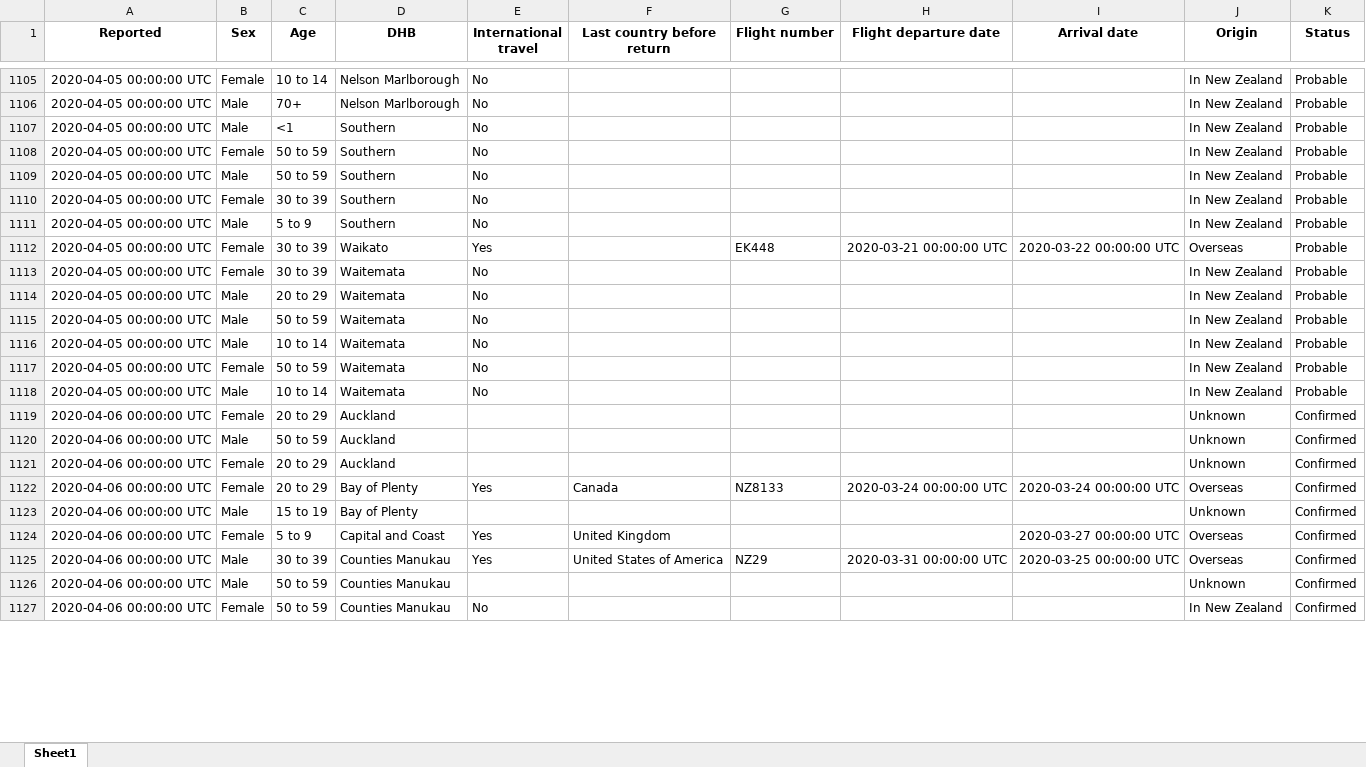
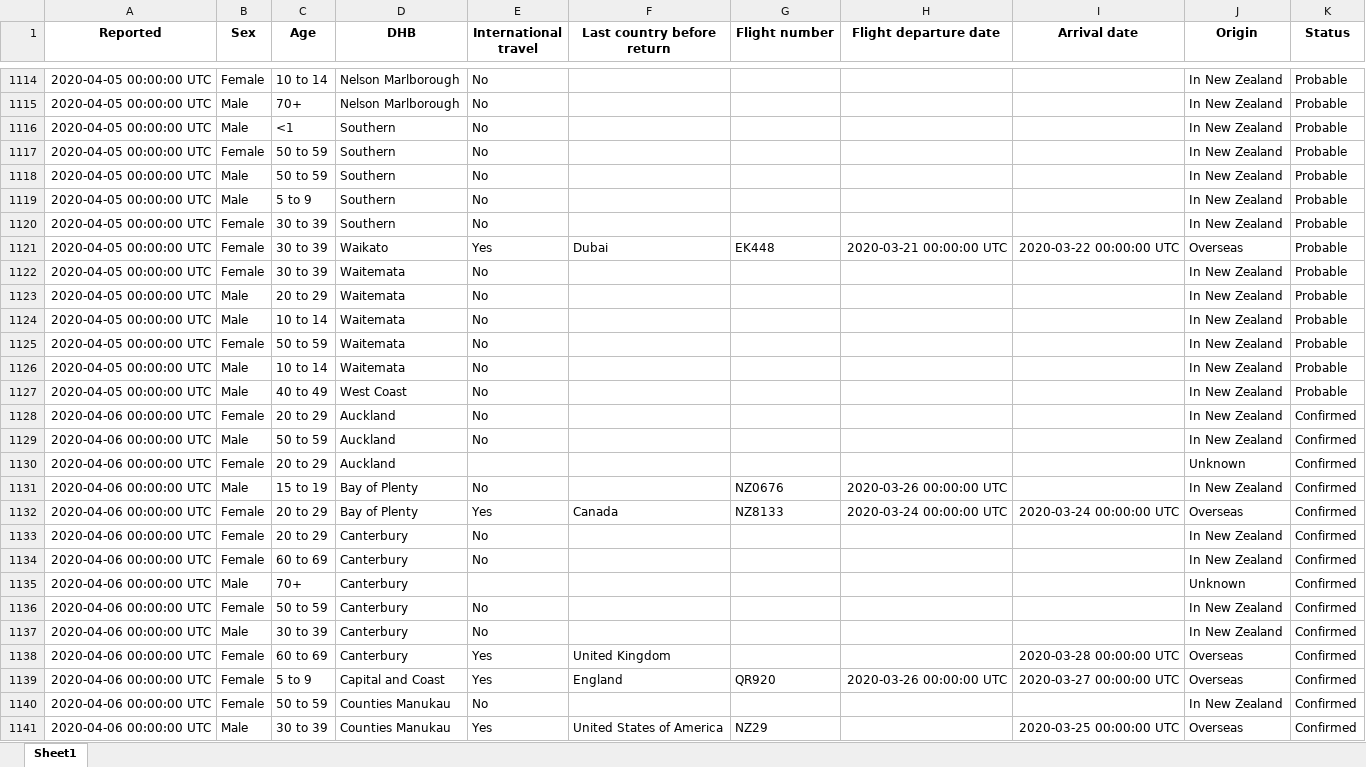
Before and after one commit to nzherald/nz-covid19-data, an Excel workbook: data/cases.xlsx, sheet Sheet1, drawn as a sheet; only a part is shown, gaps mark what is left out; values as stored, in another font and other column widths than the file's, no borders; removed rows and columns are numbered as before the commit, all else as after; the diff covers the shown part only; the diff names each change by its address in the sheet, - before the commit and + after, or states it on an @@ line.

```diff
--- a/data/cases.xlsx (sheet Sheet1)
+++ b/data/cases.xlsx (sheet Sheet1)
@@ row 1111 moved to row 1119: 2020-04-05 00:00:00 UTC @@
-F1121 (Last country before return): (empty)
+F1121 (Last country before return): Dubai
-row 1115: 2020-04-05 00:00:00 UTC | Male | 50 to 59 | Waitemata | No |  |  |  |  | In New Zealand | Probable
+row 1127: 2020-04-05 00:00:00 UTC | Male | 40 to 49 | West Coast | No |  |  |  |  | In New Zealand | Probable
+row 1128: 2020-04-06 00:00:00 UTC | Female | 20 to 29 | Auckland | No |  |  |  |  | In New Zealand | Confirmed
+row 1129: 2020-04-06 00:00:00 UTC | Male | 50 to 59 | Auckland | No |  |  |  |  | In New Zealand | Confirmed
-C1131 (Age): 50 to 59
+C1131 (Age): 15 to 19
-D1131 (DHB): Auckland
+D1131 (DHB): Bay of Plenty
-E1131 (International travel): (empty)
+E1131 (International travel): No
-G1131 (Flight number): (empty)
+G1131 (Flight number): NZ0676
-H1131 (Flight departure date): (empty)
+H1131 (Flight departure date): 2020-03-26 00:00:00 UTC
-J1131 (Origin): Unknown
+J1131 (Origin): In New Zealand
-row 1121: 2020-04-06 00:00:00 UTC | Female | 20 to 29 | Auckland |  |  |  |  |  | Unknown | Confirmed
+row 1133: 2020-04-06 00:00:00 UTC | Female | 20 to 29 | Canterbury | No |  |  |  |  | In New Zealand | Confirmed
+row 1134: 2020-04-06 00:00:00 UTC | Female | 60 to 69 | Canterbury | No |  |  |  |  | In New Zealand | Confirmed
-C1135 (Age): 15 to 19
+C1135 (Age): 70+
-D1135 (DHB): Bay of Plenty
+D1135 (DHB): Canterbury
+row 1136: 2020-04-06 00:00:00 UTC | Female | 50 to 59 | Canterbury | No |  |  |  |  | In New Zealand | Confirmed
+row 1137: 2020-04-06 00:00:00 UTC | Male | 30 to 39 | Canterbury | No |  |  |  |  | In New Zealand | Confirmed
-C1138 (Age): 5 to 9
+C1138 (Age): 60 to 69
-D1138 (DHB): Capital and Coast
+D1138 (DHB): Canterbury
-I1138 (Arrival date): 2020-03-27 00:00:00 UTC
+I1138 (Arrival date): 2020-03-28 00:00:00 UTC
-B1139 (Sex): Male
+B1139 (Sex): Female
-C1139 (Age): 30 to 39
+C1139 (Age): 5 to 9
-D1139 (DHB): Counties Manukau
+D1139 (DHB): Capital and Coast
-F1139 (Last country before return): United States of America
+F1139 (Last country before return): England
-G1139 (Flight number): NZ29
+G1139 (Flight number): QR920
-H1139 (Flight departure date): 2020-03-31 00:00:00 UTC
+H1139 (Flight departure date): 2020-03-26 00:00:00 UTC
-I1139 (Arrival date): 2020-03-25 00:00:00 UTC
+I1139 (Arrival date): 2020-03-27 00:00:00 UTC
-row 1126: 2020-04-06 00:00:00 UTC | Male | 50 to 59 | Counties Manukau |  |  |  |  |  | Unknown | Confirmed
+row 1141: 2020-04-06 00:00:00 UTC | Male | 30 to 39 | Counties Manukau | Yes | United States of America | NZ29 |  | 2020-03-25 00:00:00 UTC | Overseas | Confirmed
```
Also changed, not shown: 123 added rows, 53 removed rows, 173 moved rows and 242 edited cells elsewhere in this sheet, data/days.xlsx, 7 other files.
